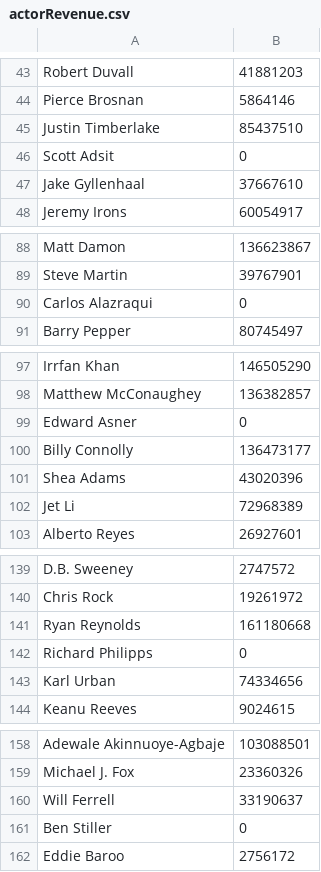
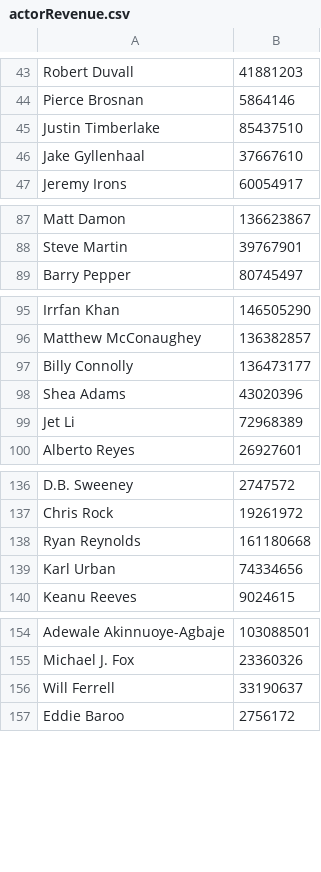
Before and after one commit to meets7/SocialBoxOfficePredictor, a CSV file: IMDBData/data/actorRevenue.csv, drawn as a sheet; only a part is shown, gaps mark what is left out; the diff covers the shown part only; the diff names each change by its address in the sheet, - before the commit and + after, or states it on an @@ line.

Commit message:
Removed Noise.

```diff
--- a/IMDBData/data/actorRevenue.csv
+++ b/IMDBData/data/actorRevenue.csv
-row 46: Scott Adsit | 0
-row 90: Carlos Alazraqui | 0
-row 99: Edward Asner | 0
-row 142: Richard Philipps | 0
-row 161: Ben Stiller | 0
```
Also changed, not shown: 4 removed rows elsewhere in this file.
